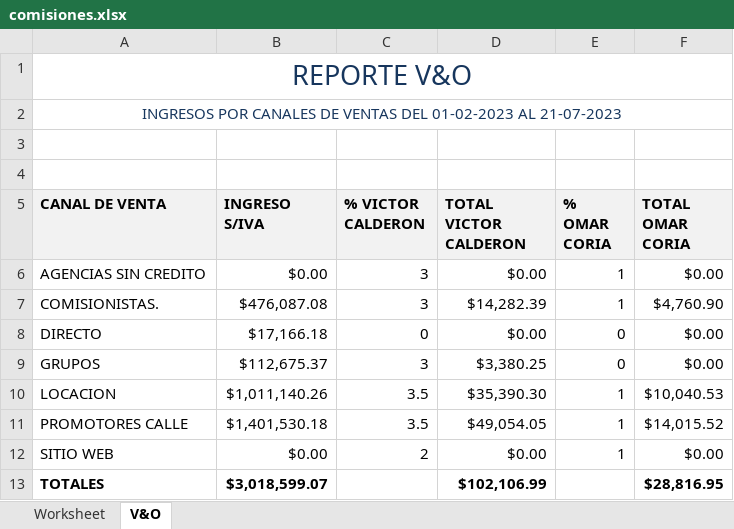
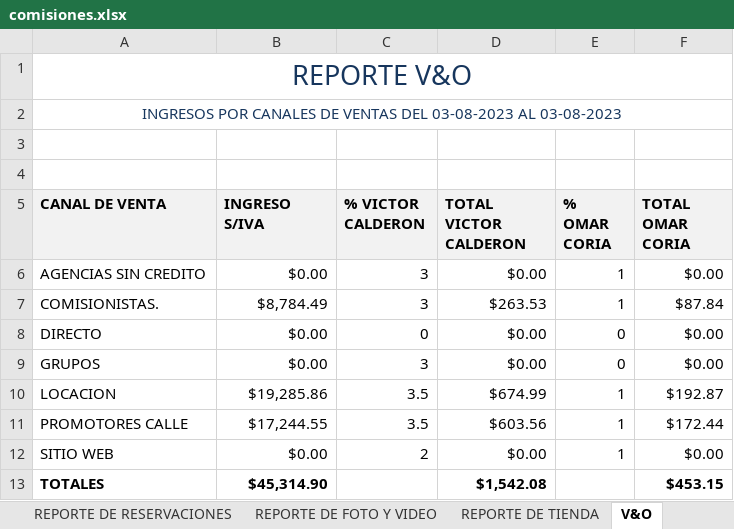
Before and after one commit to JorgeIGCZ/delfiniti-app, an Excel workbook: public/Reportes/comisiones/comisiones.xlsx, sheet V&O, drawn as a sheet; values as stored, in another font and other column widths than the file's, no borders; the diff names each change by its address in the sheet, - before the commit and + after, or states it on an @@ line.

```diff
--- a/public/Reportes/comisiones/comisiones.xlsx (sheet V&O)
+++ b/public/Reportes/comisiones/comisiones.xlsx (sheet V&O)
-sheet tab: Worksheet
+sheet tab: REPORTE DE RESERVACIONES
+sheet tab: REPORTE DE FOTO Y VIDEO
+sheet tab: REPORTE DE TIENDA
-A2 (CANAL DE VENTA): …VENTAS DEL 01-02-2023 AL 21-07-2023
+A2 (CANAL DE VENTA): …VENTAS DEL 03-08-2023 AL 03-08-2023
-B7 (INGRESO S/IVA): $476,087.08
+B7 (INGRESO S/IVA): $8,784.49
-D7 (TOTAL VICTOR CALDERON): $14,282.39
+D7 (TOTAL VICTOR CALDERON): $263.53
-F7 (TOTAL OMAR CORIA): $4,760.90
+F7 (TOTAL OMAR CORIA): $87.84
-B8 (INGRESO S/IVA): $17,166.18
+B8 (INGRESO S/IVA): $0.00
-B9 (INGRESO S/IVA): $112,675.37
+B9 (INGRESO S/IVA): $0.00
-D9 (TOTAL VICTOR CALDERON): $3,380.25
+D9 (TOTAL VICTOR CALDERON): $0.00
-B10 (INGRESO S/IVA): $1,011,140.26
+B10 (INGRESO S/IVA): $19,285.86
-D10 (TOTAL VICTOR CALDERON): $35,390.30
+D10 (TOTAL VICTOR CALDERON): $674.99
-F10 (TOTAL OMAR CORIA): $10,040.53
+F10 (TOTAL OMAR CORIA): $192.87
-B11 (INGRESO S/IVA): $1,401,530.18
+B11 (INGRESO S/IVA): $17,244.55
-D11 (TOTAL VICTOR CALDERON): $49,054.05
+D11 (TOTAL VICTOR CALDERON): $603.56
-F11 (TOTAL OMAR CORIA): $14,015.52
+F11 (TOTAL OMAR CORIA): $172.44
-B13 (INGRESO S/IVA): $3,018,599.07
+B13 (INGRESO S/IVA): $45,314.90
-D13 (TOTAL VICTOR CALDERON): $102,106.99
+D13 (TOTAL VICTOR CALDERON): $1,542.08
-F13 (TOTAL OMAR CORIA): $28,816.95
+F13 (TOTAL OMAR CORIA): $453.15
```
Also changed, not shown: sheet REPORTE DE RESERVACIONES, formulas that keep their value, public/Reportes/corte_de_caja/corte-de-caja.xlsx, 1 other file.
